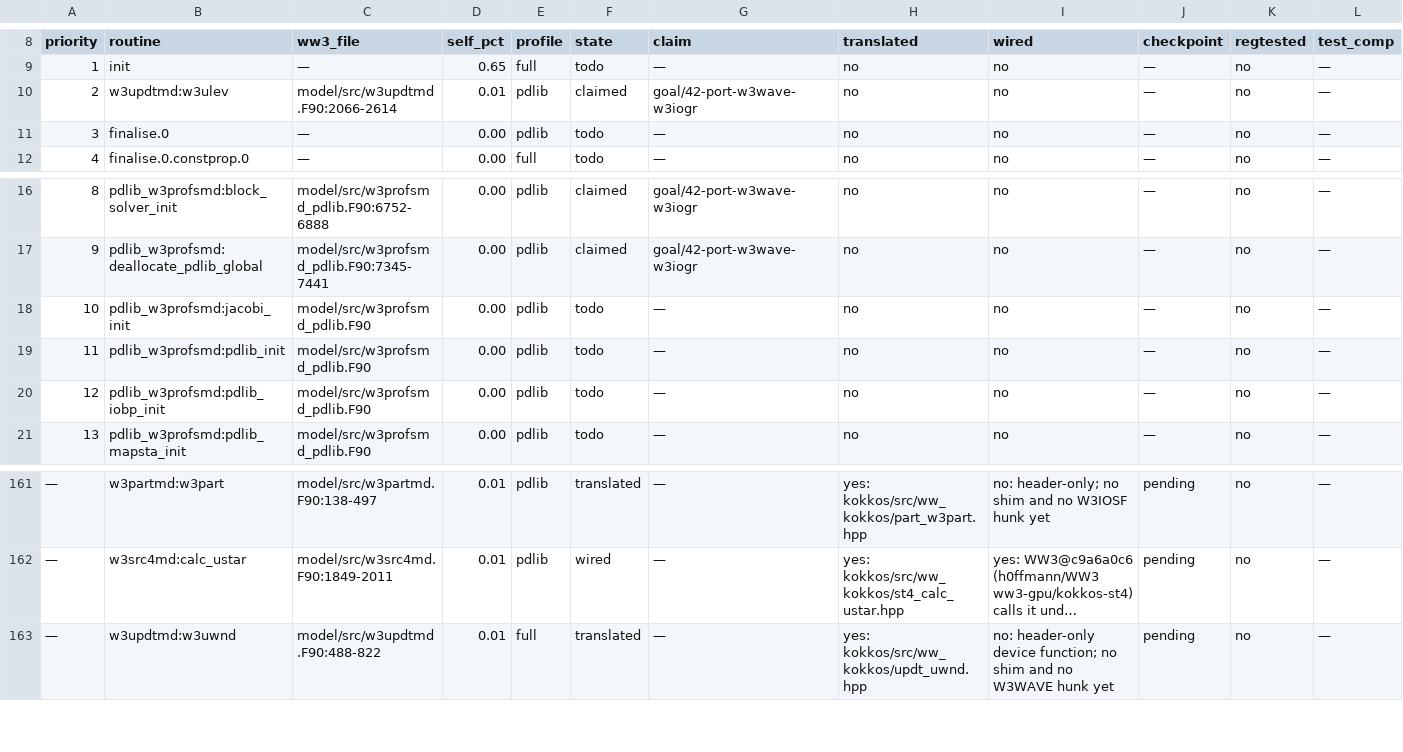
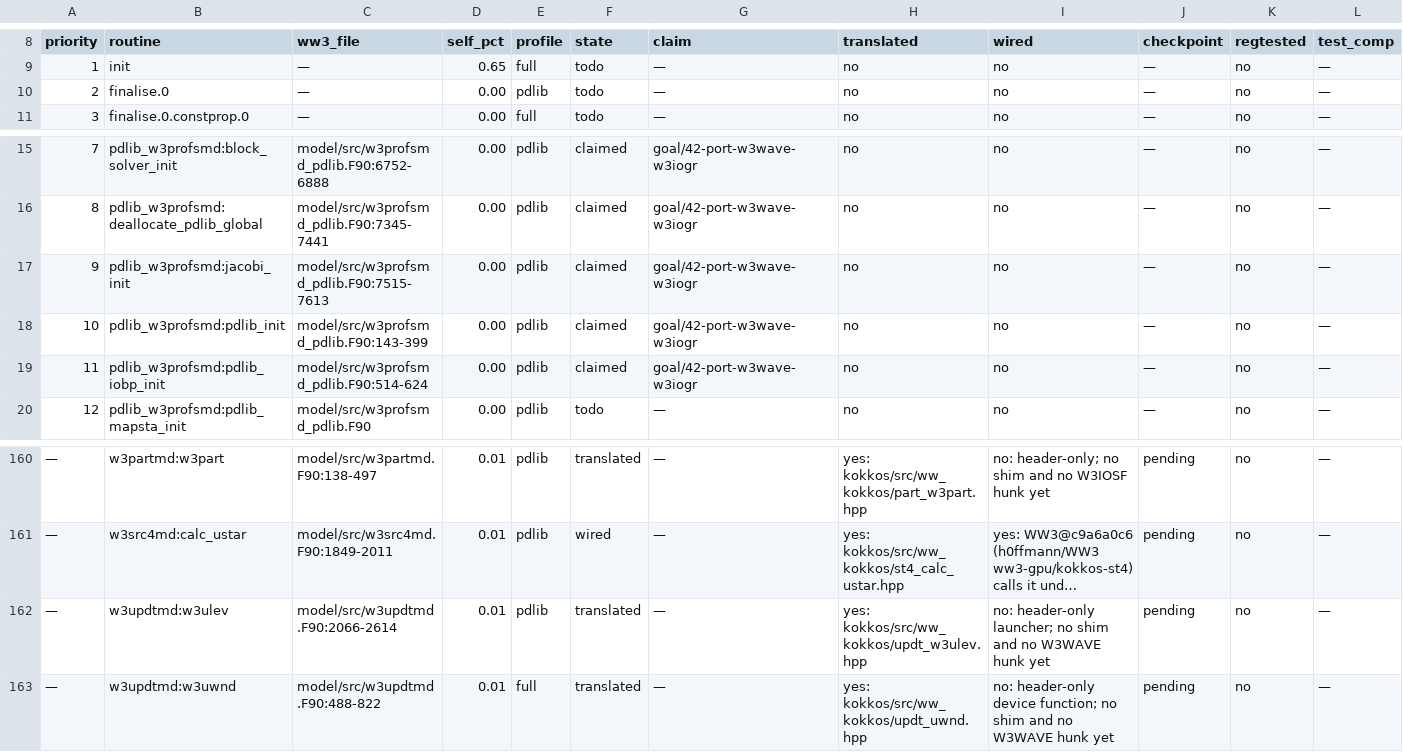
Before and after one commit to h0ffmann/ww3-gpu, a TSV file: kokkos/PORT_TABLE.tsv, drawn as a sheet; only a part is shown, gaps mark what is left out; long unchanged cells end in …; removed rows and columns are numbered as before the commit, all else as after; rows hold the shown columns only; the diff names each change by its address in the sheet, - before the commit and + after, or states it on an @@ line.

```diff
--- a/kokkos/PORT_TABLE.tsv
+++ b/kokkos/PORT_TABLE.tsv
-row 10: 2 | w3updtmd:w3ulev | model/src/w3updtmd.F90:2066-2614 | 0.01 | pdlib | claimed | goal/42-port-w3wave-w3iogr | no | no | — | no | —
@@ column A (priority) renumbered between rows 10 and 130 @@
-C17 (ww3_file): model/src/w3profsmd_pdlib.F90
+C17 (ww3_file): model/src/w3profsmd_pdlib.F90:7515-7613
-F17:F19 (state): todo
+F17:F19 (state): claimed
-G17:G19 (claim): —
+G17:G19 (claim): goal/42-port-w3wave-w3iogr
-C18 (ww3_file): model/src/w3profsmd_pdlib.F90
+C18 (ww3_file): model/src/w3profsmd_pdlib.F90:143-399
-C19 (ww3_file): model/src/w3profsmd_pdlib.F90
+C19 (ww3_file): model/src/w3profsmd_pdlib.F90:514-624
+row 162: — | w3updtmd:w3ulev | model/src/w3updtmd.F90:2066-2614 | 0.01 | pdlib | translated | — | yes: kokkos/src/ww_kokkos/updt_w3ulev.hpp | no: header-only launcher; no shim and no W3WAVE hunk yet | pending | no | —
```
Also changed, not shown: kokkos/port_claims.tsv, kokkos/ports.tsv, 7 other files.
